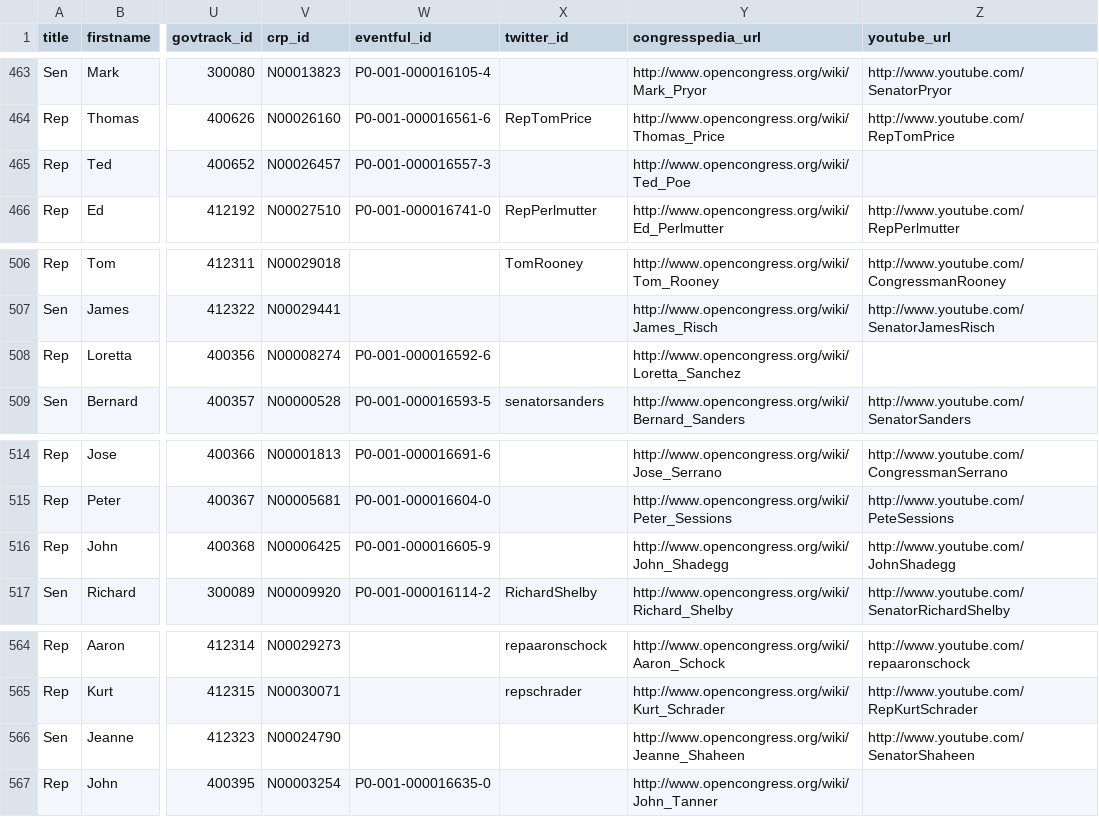
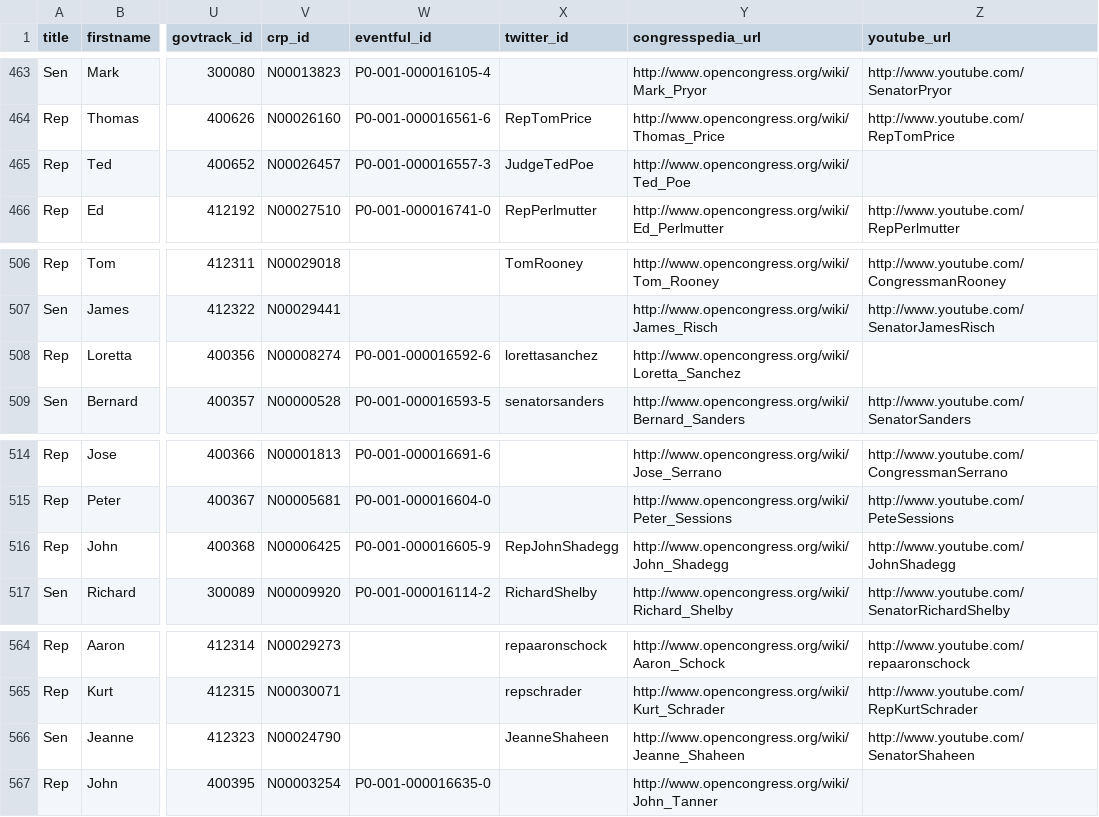
Before and after one commit to maco/apidata, a CSV file: legislators/legislators.csv, drawn as a sheet; only a part is shown, gaps mark what is left out; the diff covers the shown part only; the diff names each change by its address in the sheet, - before the commit and + after, or states it on an @@ line.

Commit message:
more twitter ids

```diff
--- a/legislators/legislators.csv
+++ b/legislators/legislators.csv
-X465 (twitter_id): (empty)
+X465 (twitter_id): JudgeTedPoe
-X508 (twitter_id): (empty)
+X508 (twitter_id): lorettasanchez
-X516 (twitter_id): (empty)
+X516 (twitter_id): RepJohnShadegg
-X566 (twitter_id): (empty)
+X566 (twitter_id): JeanneShaheen
```
Also changed, not shown: 12 edited cells elsewhere in this file.
